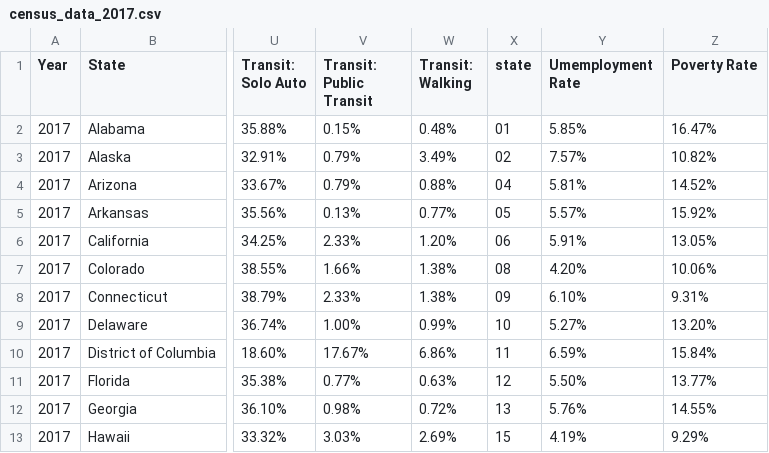
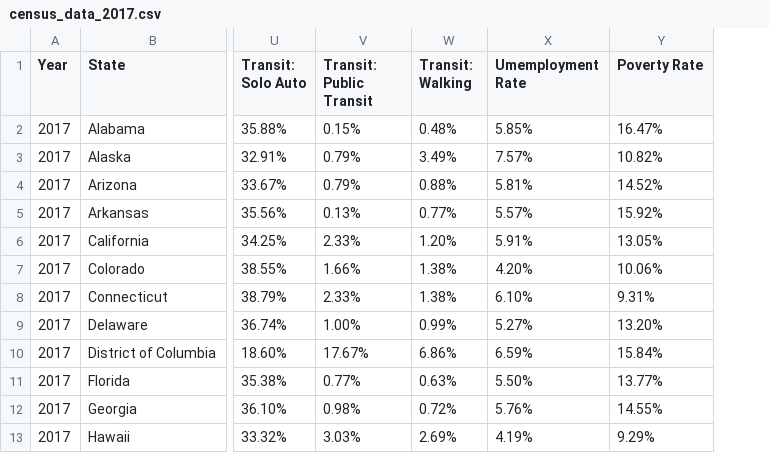
Before and after one commit to ckaady/ETL-project, a CSV file: census_data_2017.csv, drawn as a sheet; only a part is shown, gaps mark what is left out; the diff names each change by its address in the sheet, - before the commit and + after, or states it on an @@ line.

```diff
--- a/census_data_2017.csv
+++ b/census_data_2017.csv
-column X (state), rows 2-13: 01 | 02 | 04 | 05 | 06 | 08 | 09 | 10 | 11 | 12 | 13 | 15
```
Also changed, not shown: 8 other files.
